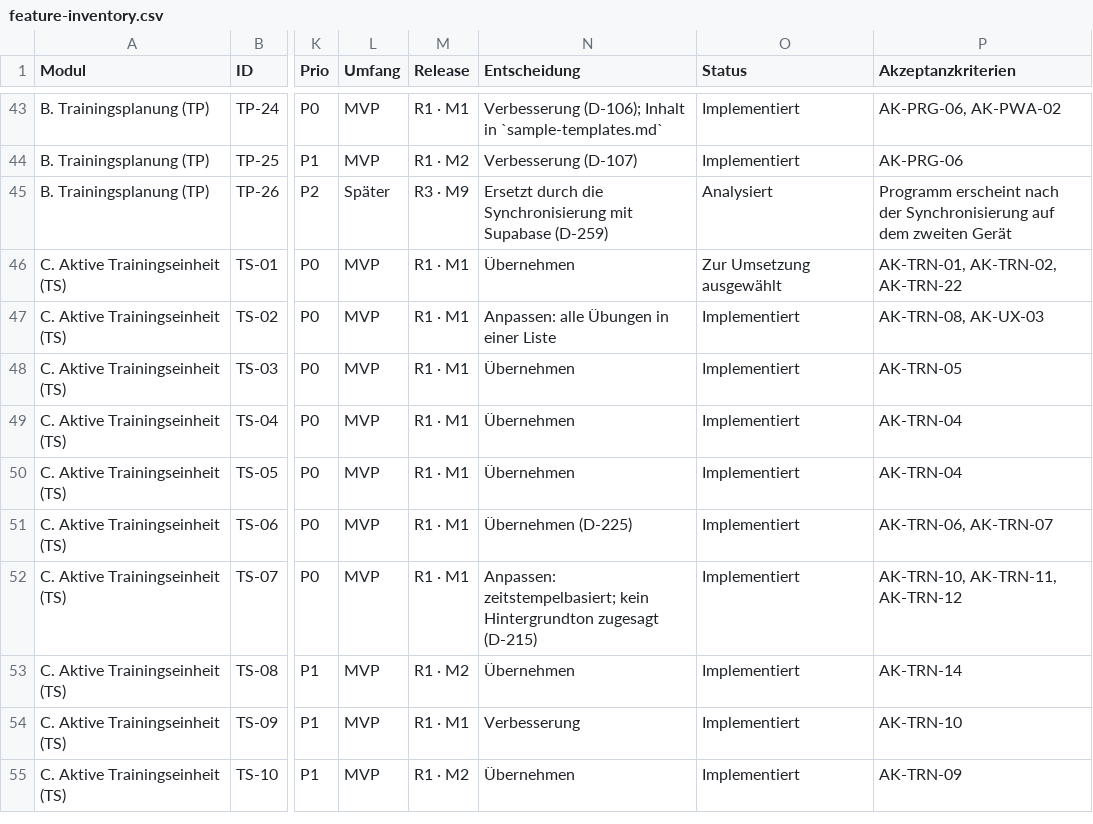
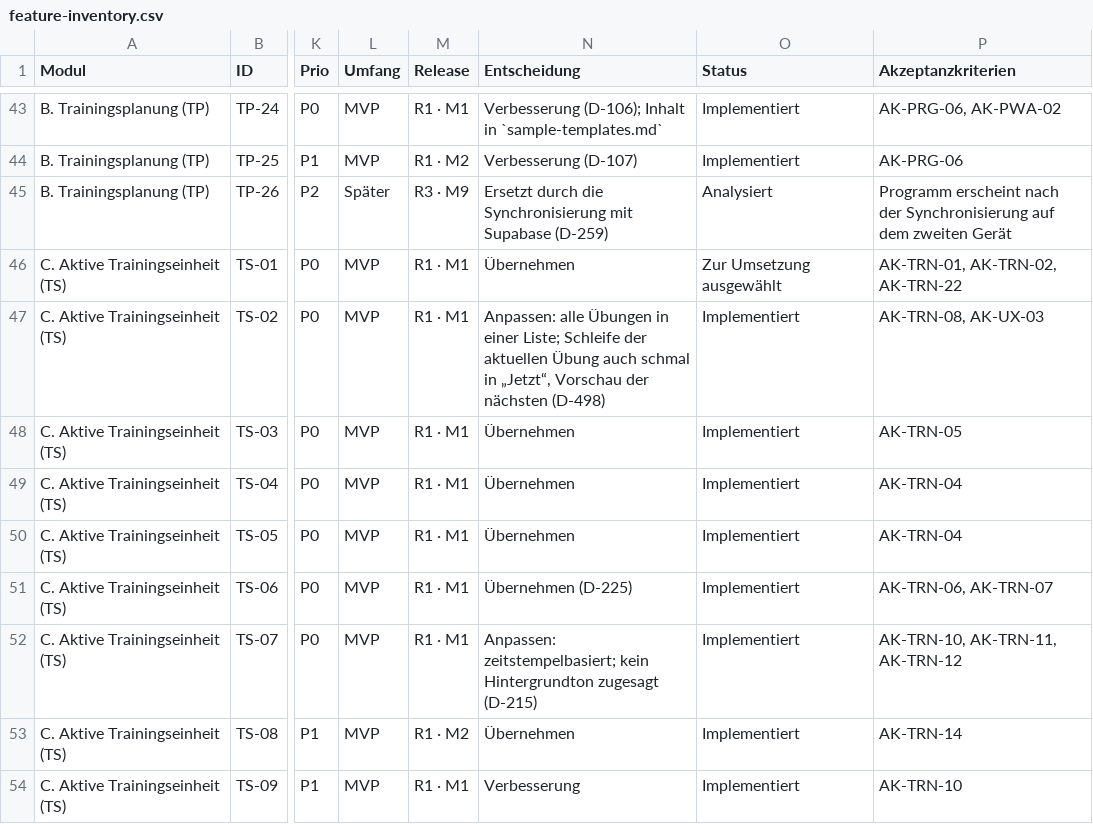
Before and after one commit to darad11/fitness-app, a CSV file: docs/feature-inventory.csv, drawn as a sheet; only a part is shown, gaps mark what is left out; the shorter side is filled out with more unchanged rows; the diff names each change by its address in the sheet, - before the commit and + after, or states it on an @@ line.

```diff
--- a/docs/feature-inventory.csv
+++ b/docs/feature-inventory.csv
-N47 (Entscheidung): …in einer Liste
+N47 (Entscheidung): …in einer Liste; Schleife der aktuellen Übung auch schmal in „Jetzt“, Vorschau der nächsten (D-498)
```
Also changed, not shown: 11 other files.
